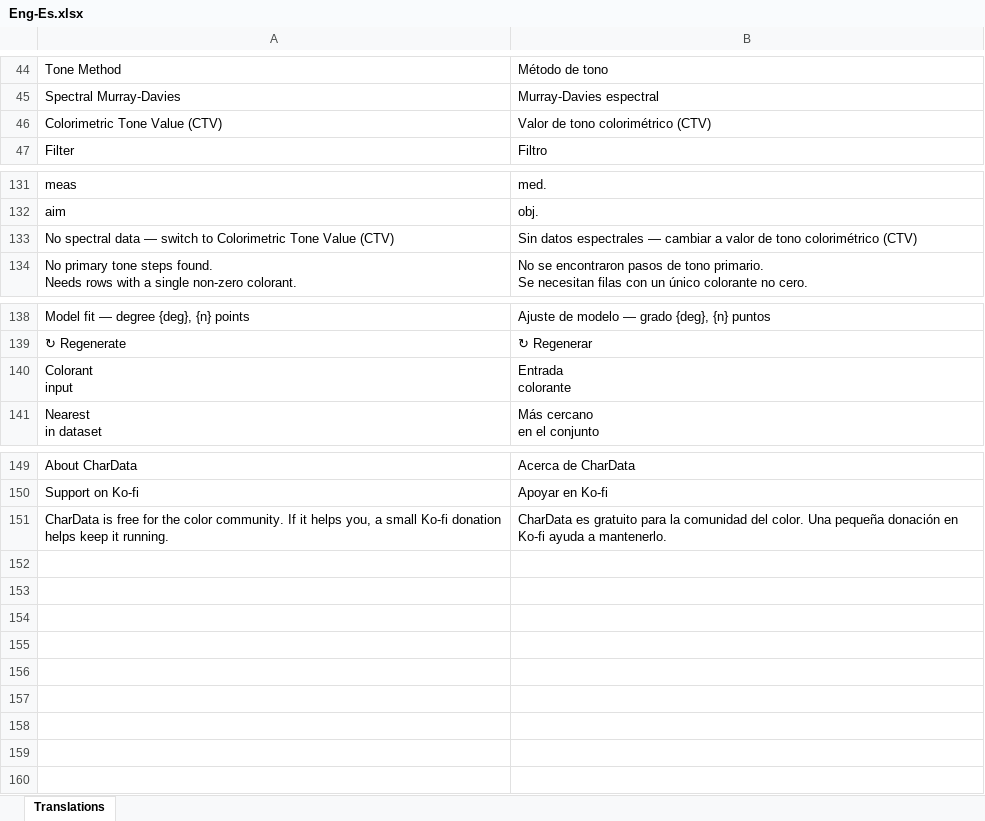
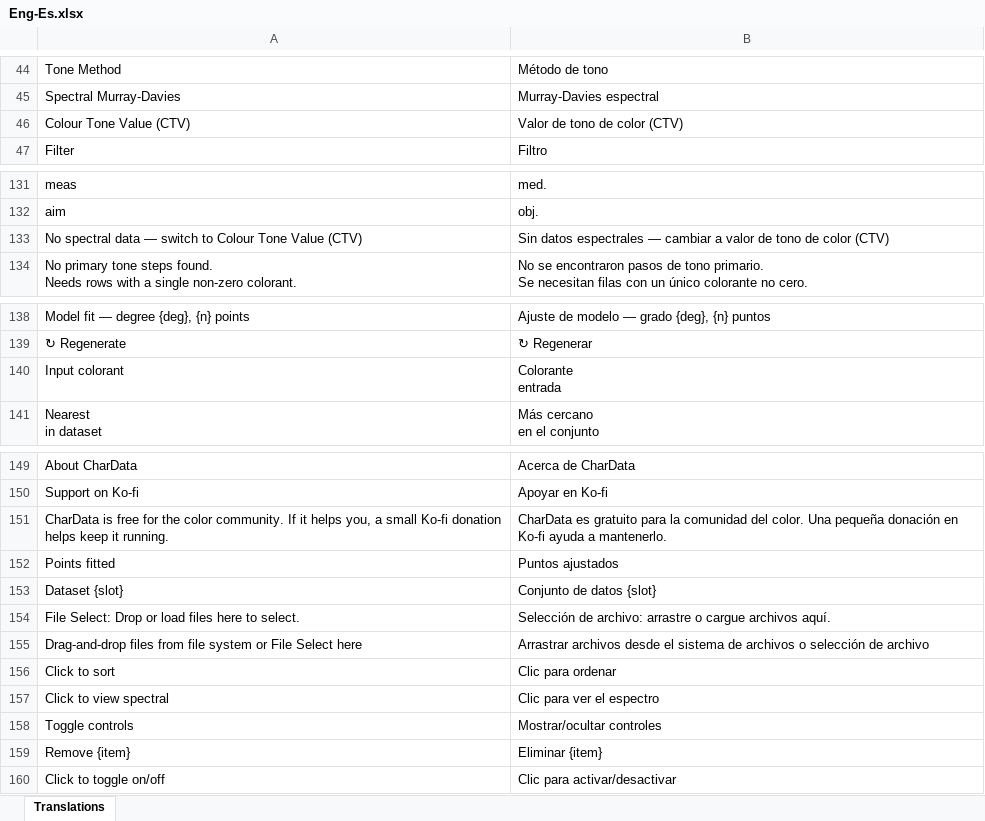
Before and after one commit to colourbill-ctrl/chardata, an Excel workbook: translations/Eng-Es.xlsx, sheet Translations, drawn as a sheet; only a part is shown, gaps mark what is left out; values as stored, in another font and other column widths than the file's, no borders; removed rows and columns are numbered as before the commit, all else as after; ↵ is a line break in a cell; the diff names each change by its address in the sheet, - before the commit and + after, or states it on an @@ line.

```diff
--- a/translations/Eng-Es.xlsx (sheet Translations)
+++ b/translations/Eng-Es.xlsx (sheet Translations)
-row 46: Colorimetric Tone Value (CTV) | Valor de tono colorimétrico (CTV)
+row 46: Colour Tone Value (CTV) | Valor de tono de color (CTV)
-A133: …switch to Colorimetric Tone Value…
+A133: …switch to Colour Tone Value…
-B133: …de tono colorimétrico (CTV)
+B133: …de tono de color (CTV)
-row 140: Colorant ↵ input | Entrada ↵ colorante
+row 140: Input colorant | Colorante ↵ entrada
+row 152: Points fitted | Puntos ajustados
+row 153: Dataset {slot} | Conjunto de datos {slot}
+row 154: File Select: Drop or load files here to select. | Selección de archivo: arrastre o cargue archivos aquí.
+row 155: Drag-and-drop files from file system or File Select here | Arrastrar archivos desde el sistema de archivos o selección de archivo
+row 156: Click to sort | Clic para ordenar
+row 157: Click to view spectral | Clic para ver el espectro
+row 158: Toggle controls | Mostrar/ocultar controles
+row 159: Remove {item} | Eliminar {item}
+row 160: Click to toggle on/off | Clic para activar/desactivar
```
Also changed, not shown: translations/Eng-Fr.xlsx, translations/Eng-It.xlsx, 7 other files.
